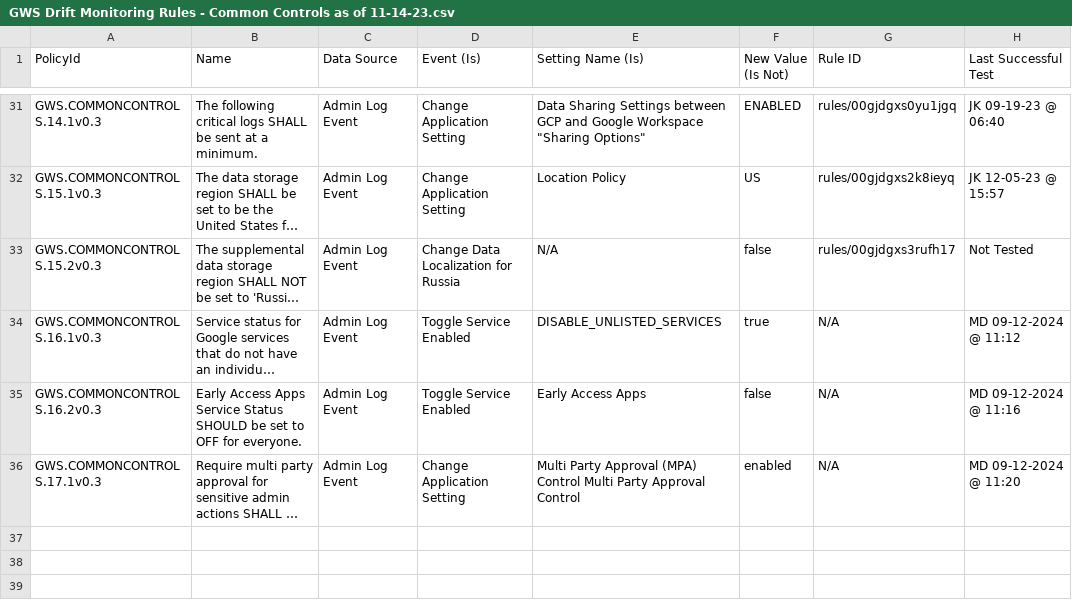
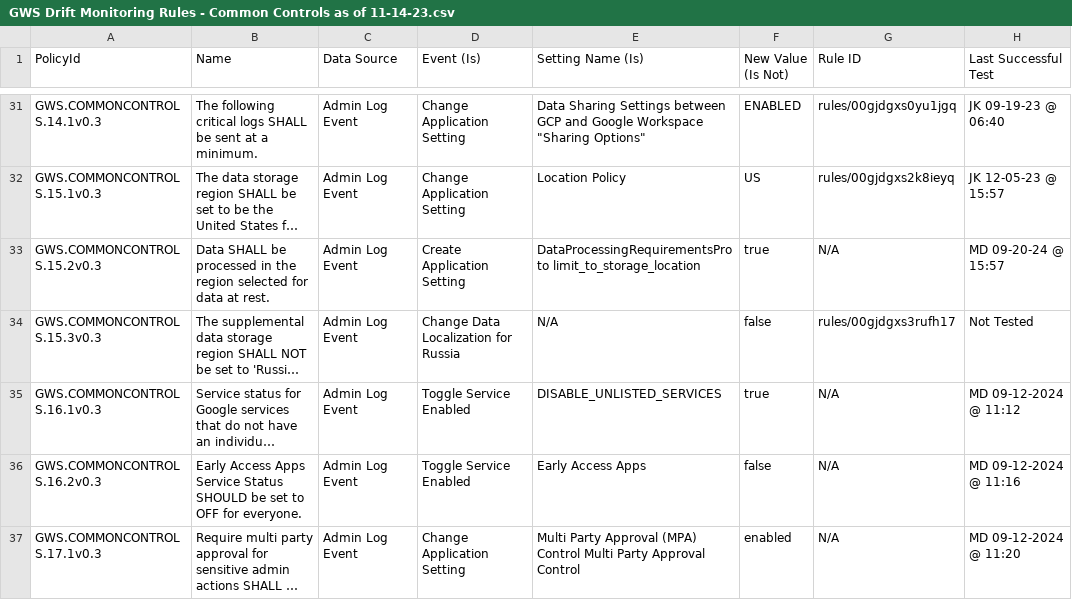
Before and after one commit to cisagov/ScubaGoggles, a CSV file: drift-rules/GWS Drift Monitoring Rules - Common Controls as of 11-14-23.csv, drawn as a sheet; only a part is shown, gaps mark what is left out; long unchanged cells end in …; addresses are those after the commit; the diff names each change by its address in the sheet, - before the commit and + after, or states it on an @@ line.

Commit message:
Add Data at Rest processing policy to Common Controls baseline (#434)
* Added Policy 15.2 and renamed previous 15.2 to 15.3

* adding drift rule for 15.2

* Added TTP Mappings

* Apply suggestions from code review

Co-authored-by: Alden Hilton <106177711+adhilto@users.noreply.github.com>

* Update drift-rules/GWS Drift Monitoring Rules - Common Controls as of 11-14-23.csv

Co-authored-by: Alden Hilton <106177711+adhilto@users.noreply.github.com>

* Apply suggestions from code review

Co-authored-by: David Bui <105074908+buidav@users.noreply.github.com>

---------

Co-authored-by: mdueltgen <148897369+mdueltgen@users.noreply.github.com>
Co-authored-by: Alden Hilton <106177711+adhilto@users.noreply.github.com>
Co-authored-by: David Bui <105074908+buidav@users.noreply.github.com>

```diff
--- a/drift-rules/GWS Drift Monitoring Rules - Common Controls as of 11-14-23.csv
+++ b/drift-rules/GWS Drift Monitoring Rules - Common Controls as of 11-14-23.csv
+row 33: GWS.COMMONCONTROLS.15.2v0.3 | Data SHALL be processed in the region selected for data at rest. | Admin Log Event | Create Application Setting | DataProcessingRequirementsProto limit_to_storage_location | true | N/A | MD 09-20-24 @ 15:57
-A34 (PolicyId): GWS.COMMONCONTROLS.15.2v0.3
+A34 (PolicyId): GWS.COMMONCONTROLS.15.3v0.3
```
Also changed, not shown: 1 other file.
